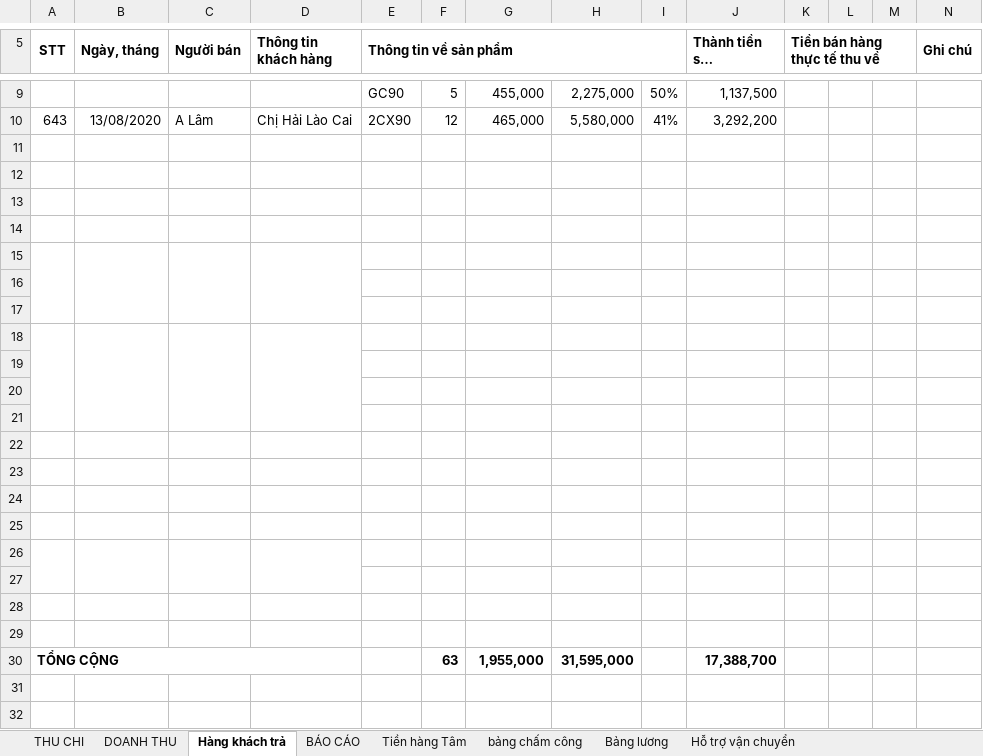
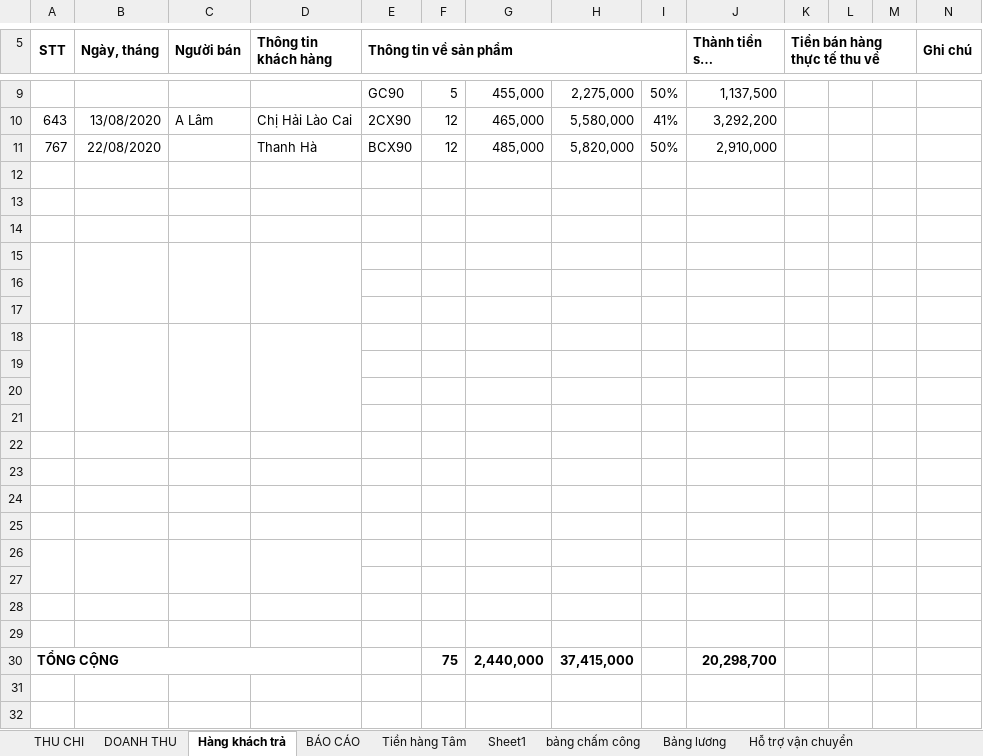
Before and after one commit to lexusna98/HangWorkspace, an Excel workbook: KẾ TOÁN - THÁI HẰNG/NANOMILK 8_2020.xlsx, sheet Hàng khách trả, drawn as a sheet; only a part is shown, gaps mark what is left out; long unchanged cells end in …; values as stored, in another font and other column widths than the file's, no borders; removed rows and columns are numbered as before the commit, all else as after; the diff names each change by its address in the sheet, - before the commit and + after, or states it on an @@ line.

```diff
--- a/KẾ TOÁN - THÁI HẰNG/NANOMILK 8_2020.xlsx (sheet Hàng khách trả)
+++ b/KẾ TOÁN - THÁI HẰNG/NANOMILK 8_2020.xlsx (sheet Hàng khách trả)
+sheet tab: Sheet1
+row 11: 767 | 22/08/2020 |  | Thanh Hà | BCX90 | 12 | 485,000 | 5,820,000 | 50% | 2,910,000
+A15:A17 merged
+B15:B17 merged
+C15:C17 merged
+D15:D17 merged
-A15:A17 merged
-B15:B17 merged
-C15:C17 merged
-D15:D17 merged
+A18:A21 merged
+B18:B21 merged
+C18:C21 merged
+D18:D21 merged
-A18:A21 merged
-B18:B21 merged
-C18:C21 merged
-D18:D21 merged
+A26:A27 merged
+B26:B27 merged
+C26:C27 merged
+D26:D27 merged
-A26:A27 merged
-B26:B27 merged
-C26:C27 merged
-D26:D27 merged
-row 30: (empty)
+row 30: TỔNG CỘNG |  |  |  |  | 75 | 2,440,000 | 37,415,000 |  | 20,298,700
+A30:D30 merged
-row 30: TỔNG CỘNG |  |  |  |  | 63 | 1,955,000 | 31,595,000 |  | 17,388,700
```
Also changed, not shown: sheet DOANH THU, sheet BÁO CÁO, formulas that keep their value, KẾ TOÁN - THÁI HẰNG/KHO KÍN.xlsx.
